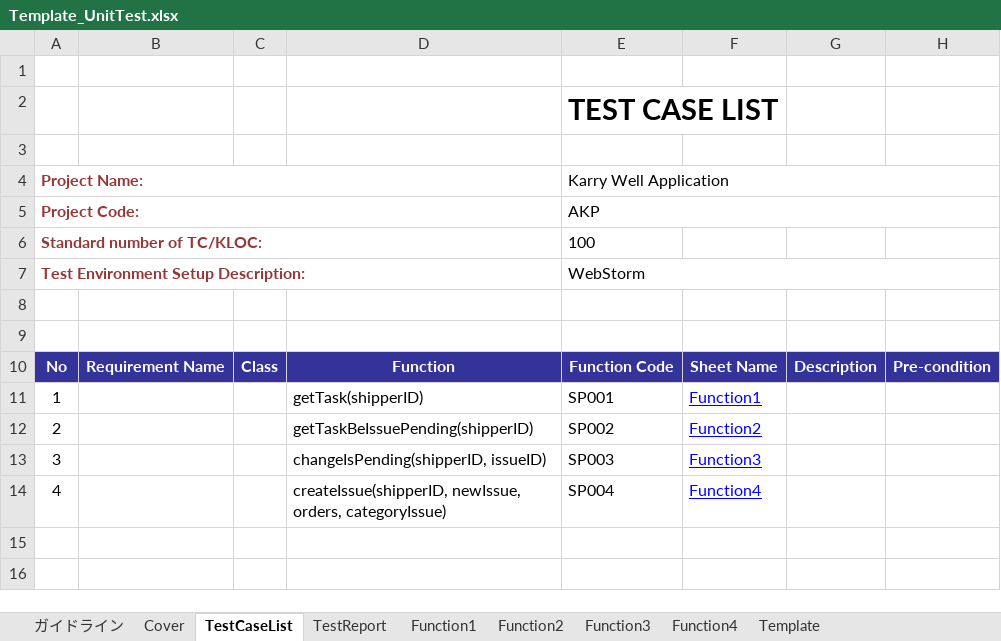
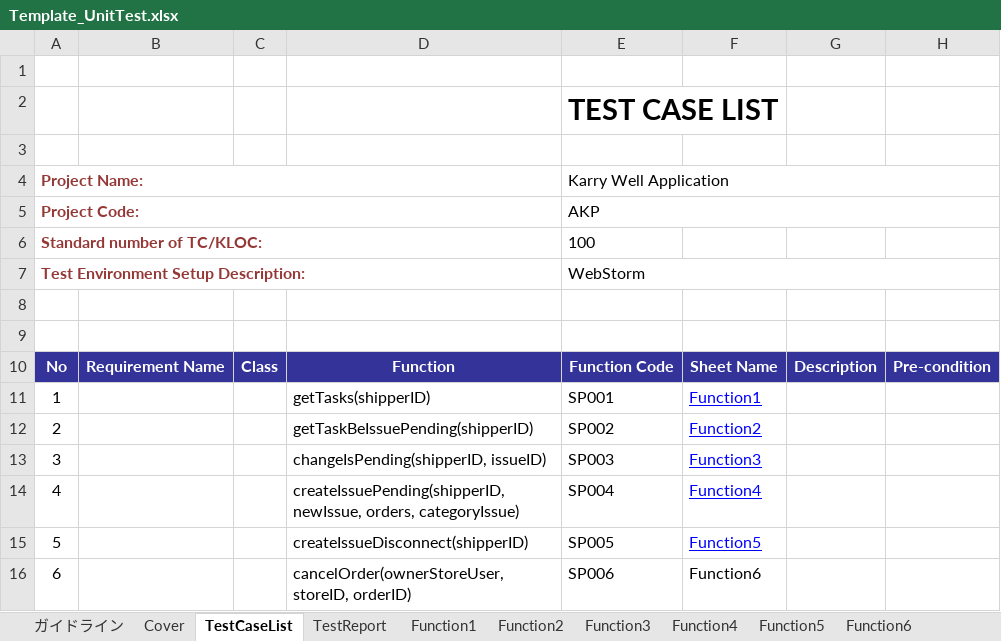
Before and after one commit to HoangLVQ1204/Capstone_Project_3S, an Excel workbook: Develop/Users/QuyenNV/UnitTest/Template_UnitTest.xlsx, sheet TestCaseList, drawn as a sheet; values as stored, in another font and other column widths than the file's, no borders; the diff names each change by its address in the sheet, - before the commit and + after, or states it on an @@ line.

Commit message:
add description for each function

```diff
--- a/Develop/Users/QuyenNV/UnitTest/Template_UnitTest.xlsx (sheet TestCaseList)
+++ b/Develop/Users/QuyenNV/UnitTest/Template_UnitTest.xlsx (sheet TestCaseList)
+sheet tab: Function5
+sheet tab: Function6
-D11: getTask(shipperID)
+D11: getTasks(shipperID)
-D14: createIssue(shipperID, newIssue, orders,…
+D14: createIssuePending(shipperID, newIssue, orders,…
+row 15: 5 |  |  | createIssueDisconnect(shipperID) | SP005 | Function5
+row 16: 6 |  |  | cancelOrder(ownerStoreUser, storeID, orderID) | SP006 | Function6
```
Also changed, not shown: sheet Function4, sheet Function3, sheet Function2, sheet Function1, sheet Template, 6 other files.
